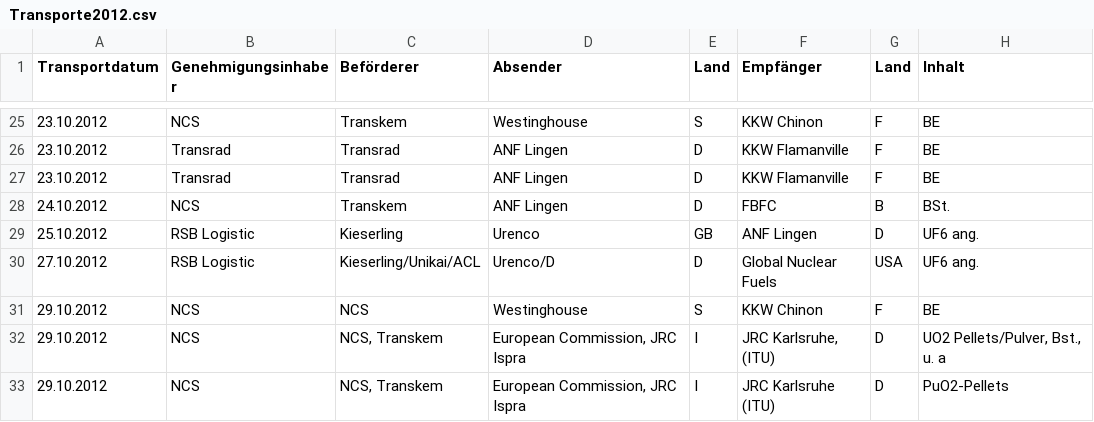
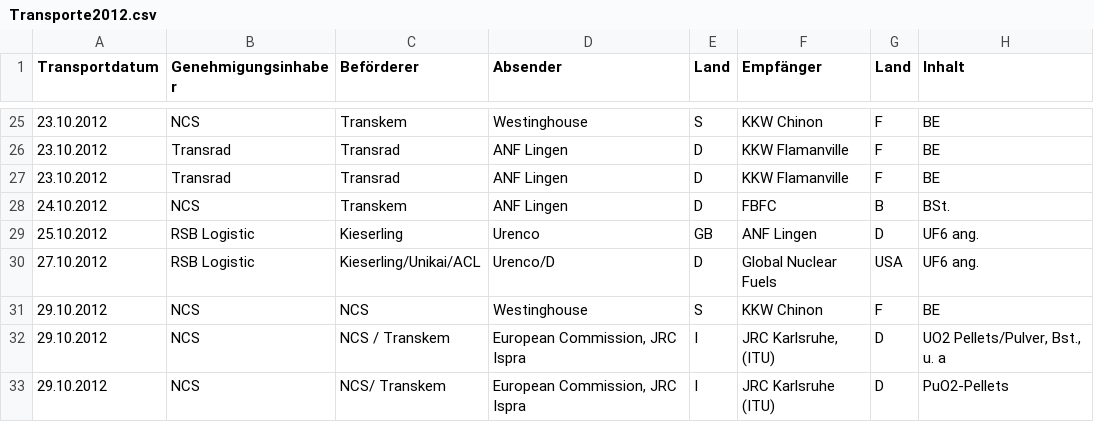
Before and after one commit to irenenirgendwo/urantransporte, a CSV file: public/uploads/Transporte2012.csv, drawn as a sheet; only a part is shown, gaps mark what is left out; the diff names each change by its address in the sheet, - before the commit and + after, or states it on an @@ line.

Commit message:
Formularverbesserungen Stoffe und Transporte zu #24

```diff
--- a/public/uploads/Transporte2012.csv
+++ b/public/uploads/Transporte2012.csv
-C32 (Beförderer): NCS, Transkem
+C32 (Beförderer): NCS / Transkem
-C33 (Beförderer): NCS, Transkem
+C33 (Beförderer): NCS/ Transkem
```
Also changed, not shown: 8 other files.
